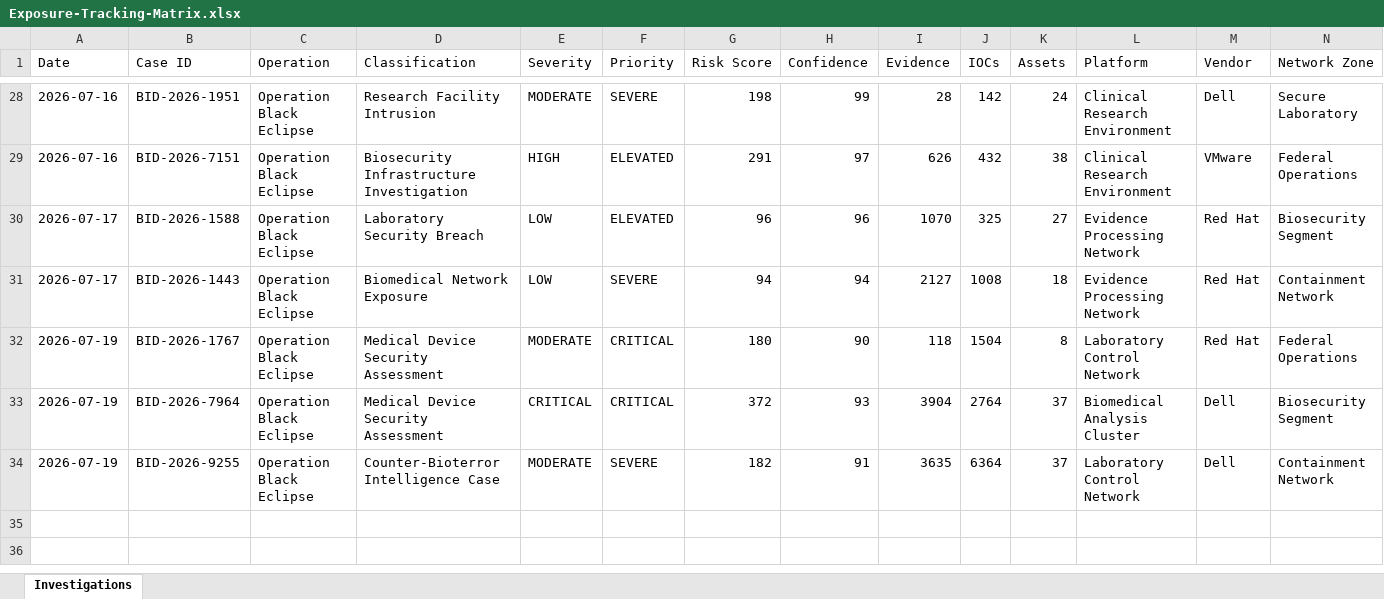
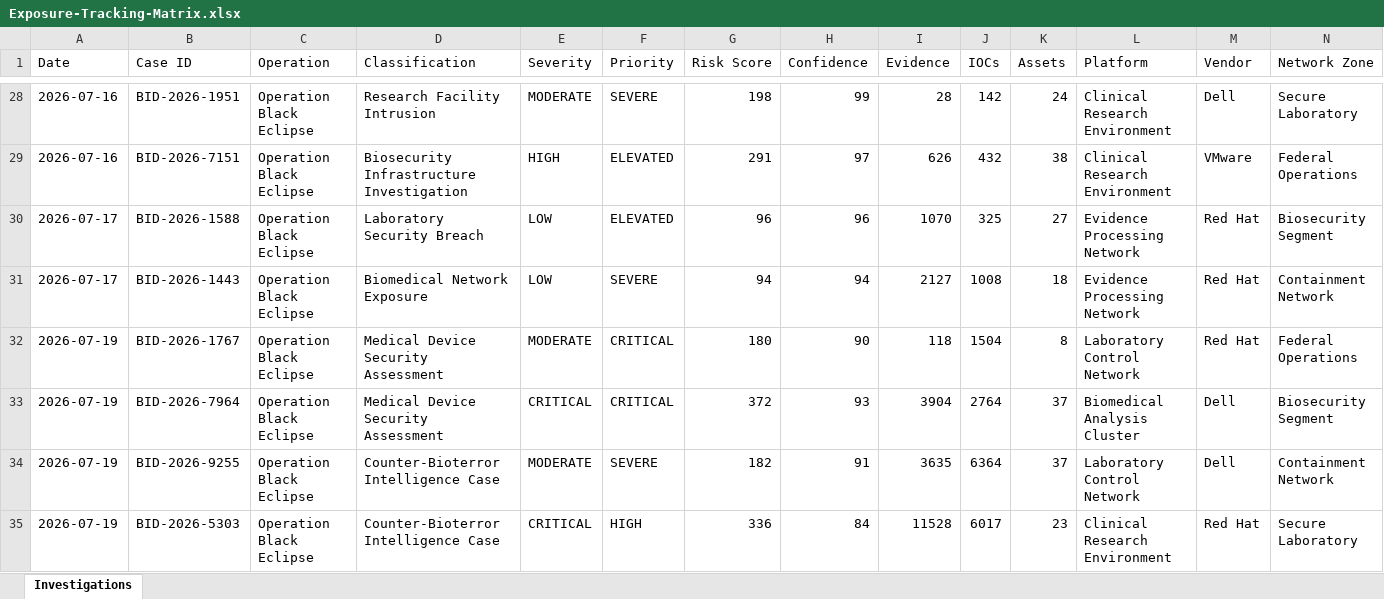
Before and after one commit to DRA3V50/BioDefense-Intelligence-Division, an Excel workbook: workbooks/Exposure-Tracking-Matrix.xlsx, sheet Investigations, drawn as a sheet; only a part is shown, gaps mark what is left out; values as stored, in another font and other column widths than the file's, no borders; rows hold the shown columns only; the diff names each change by its address in the sheet, - before the commit and + after, or states it on an @@ line.

```diff
--- a/workbooks/Exposure-Tracking-Matrix.xlsx (sheet Investigations)
+++ b/workbooks/Exposure-Tracking-Matrix.xlsx (sheet Investigations)
+row 35: 2026-07-19 | BID-2026-5303 | Operation Black Eclipse | Counter-Bioterror Intelligence Case | CRITICAL | HIGH | 336 | 84 | 11528 | 6017 | 23 | Clinical Research Environment | Red Hat | Secure Laboratory
```
Also changed, not shown: 19 other files.
